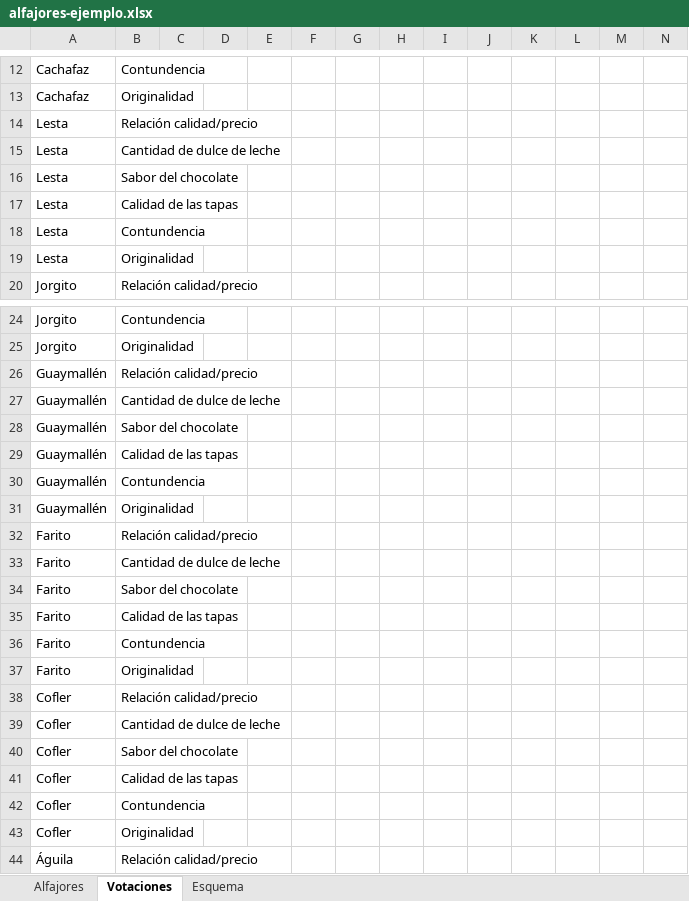
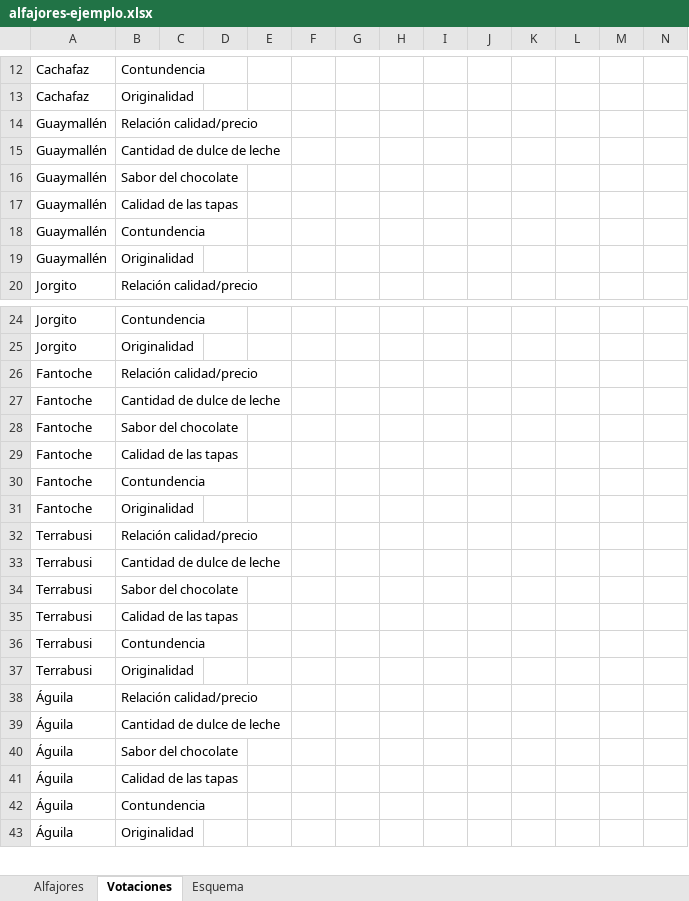
Before and after one commit to LucasFiordelisi/comparador-alfajores, an Excel workbook: datos/alfajores-ejemplo.xlsx, sheet Votaciones, drawn as a sheet; only a part is shown, gaps mark what is left out; the shorter side is filled out with more unchanged rows; values as stored, in another font and other column widths than the file's, no borders; removed rows and columns are numbered as before the commit, all else as after; rows hold the shown columns only; the diff covers the shown part only; the diff names each change by its address in the sheet, - before the commit and + after, or states it on an @@ line.

```diff
--- a/datos/alfajores-ejemplo.xlsx (sheet Votaciones)
+++ b/datos/alfajores-ejemplo.xlsx (sheet Votaciones)
-A14:A19: Lesta
+A14:A19: Guaymallén
-row 26: Guaymallén | Relación calidad/precio
-row 27: Guaymallén | Cantidad de dulce de leche
-row 28: Guaymallén | Sabor del chocolate
-row 29: Guaymallén | Calidad de las tapas
-row 30: Guaymallén | Contundencia
-row 31: Guaymallén | Originalidad
-A26:A31: Farito
+A26:A31: Fantoche
-A32:A37: Cofler
+A32:A37: Terrabusi
```
Also changed, not shown: 6 added rows and 12 edited cells elsewhere in this sheet, sheet Alfajores, 23 other files.
